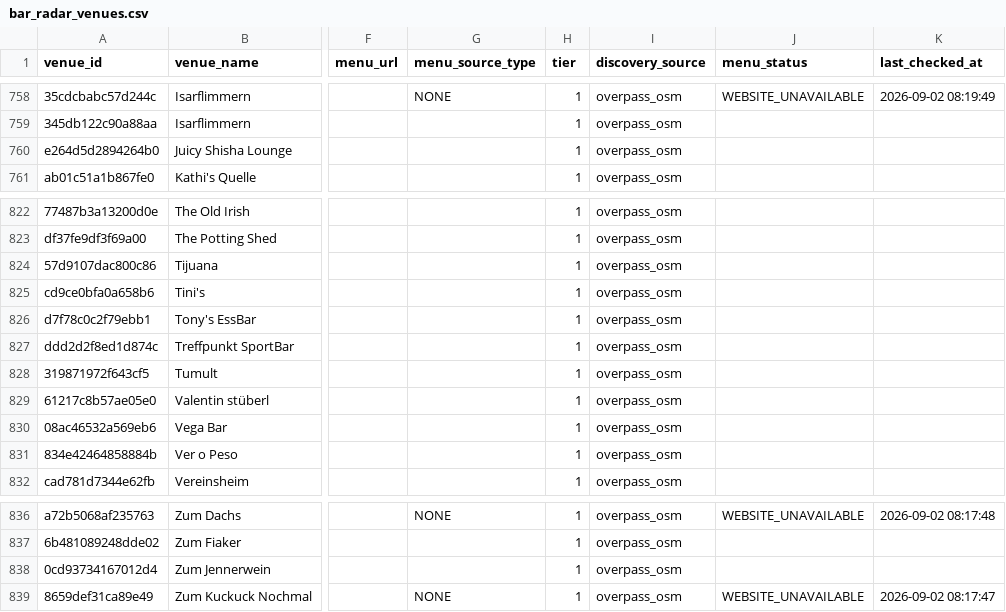
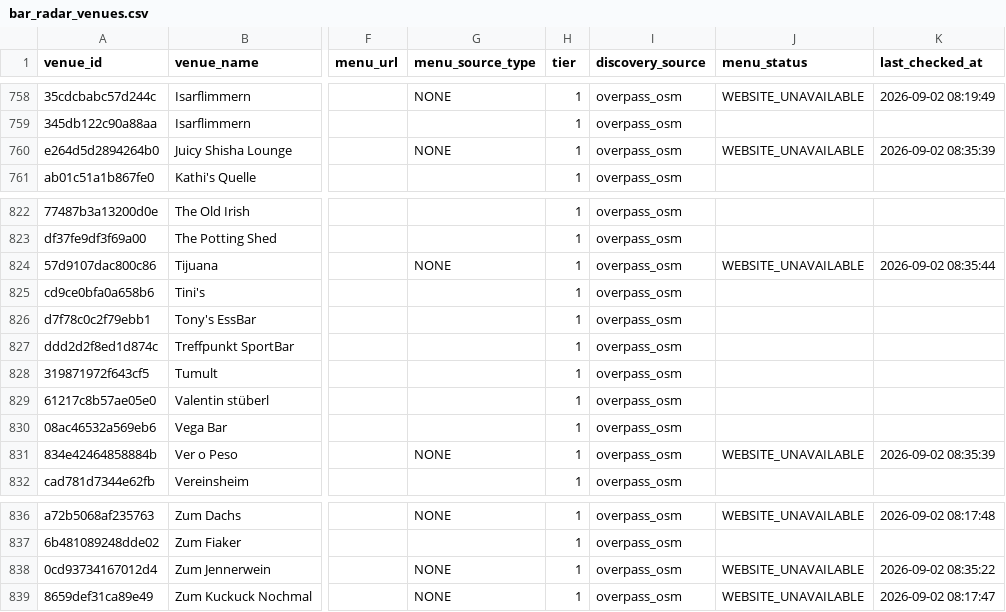
Before and after one commit to lilfimp/bar-radar-final, a CSV file: data/exports/bar_radar_venues.csv, drawn as a sheet; only a part is shown, gaps mark what is left out; the diff covers the shown part only; the diff names each change by its address in the sheet, - before the commit and + after, or states it on an @@ line.

```diff
--- a/data/exports/bar_radar_venues.csv
+++ b/data/exports/bar_radar_venues.csv
-G760 (menu_source_type): (empty)
+G760 (menu_source_type): NONE
-J760 (menu_status): (empty)
+J760 (menu_status): WEBSITE_UNAVAILABLE
-K760 (last_checked_at): (empty)
+K760 (last_checked_at): 2026-09-02 08:35:39
-G824 (menu_source_type): (empty)
+G824 (menu_source_type): NONE
-J824 (menu_status): (empty)
+J824 (menu_status): WEBSITE_UNAVAILABLE
-K824 (last_checked_at): (empty)
+K824 (last_checked_at): 2026-09-02 08:35:44
-G831 (menu_source_type): (empty)
+G831 (menu_source_type): NONE
-J831 (menu_status): (empty)
+J831 (menu_status): WEBSITE_UNAVAILABLE
-K831 (last_checked_at): (empty)
+K831 (last_checked_at): 2026-09-02 08:35:39
-G838 (menu_source_type): (empty)
+G838 (menu_source_type): NONE
-J838 (menu_status): (empty)
+J838 (menu_status): WEBSITE_UNAVAILABLE
-K838 (last_checked_at): (empty)
+K838 (last_checked_at): 2026-09-02 08:35:22
```
Also changed, not shown: 55 edited cells elsewhere in this file, data/exports/bar_radar_valid.csv, data/manual_review/manual_review.csv, 1 other file.
